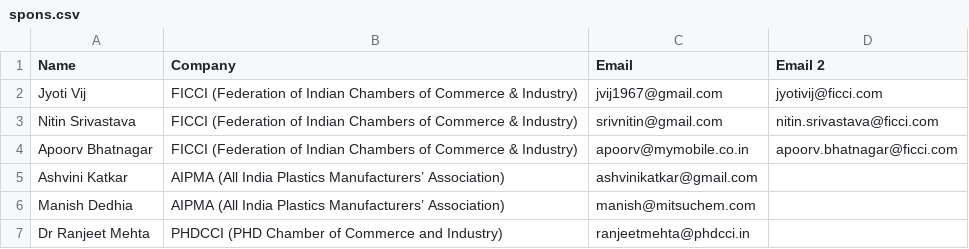
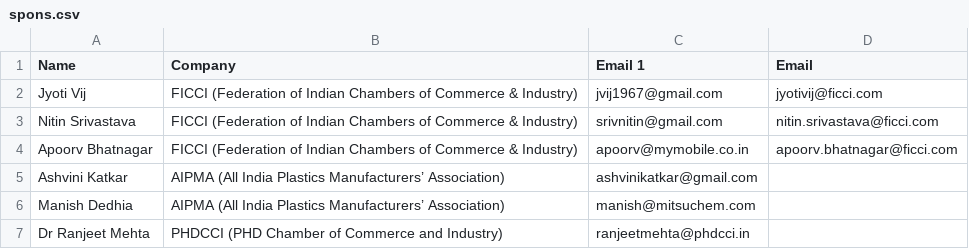
Before and after one commit to nstk357/repotk, a CSV file: spons.csv, drawn as a sheet; only a part is shown.

Commit message:
Update spons.csv

```diff
--- a/spons.csv
+++ b/spons.csv
@@ -1,2 +1,2 @@
-Name,Company,Email,Email 2
+Name,Company,Email 1,Email
 Jyoti Vij,FICCI (Federation of Indian Chambers of Commerce & Industry),jvij1967@gmail.com,jyotivij@ficci.com
```
